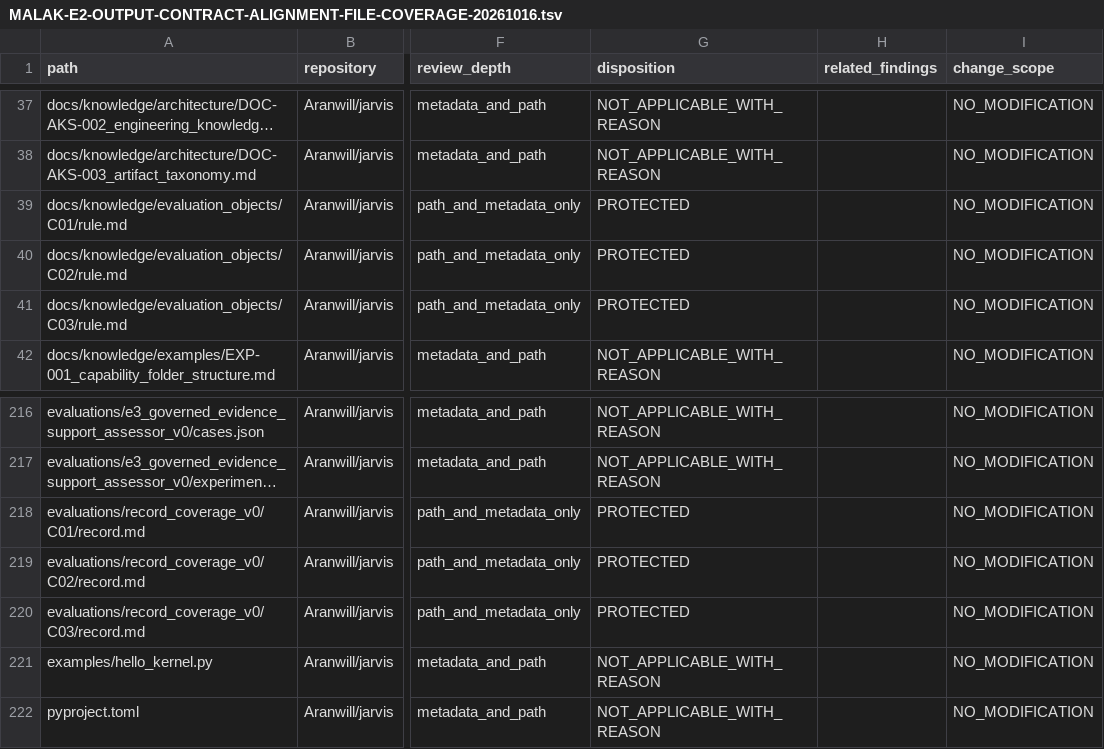
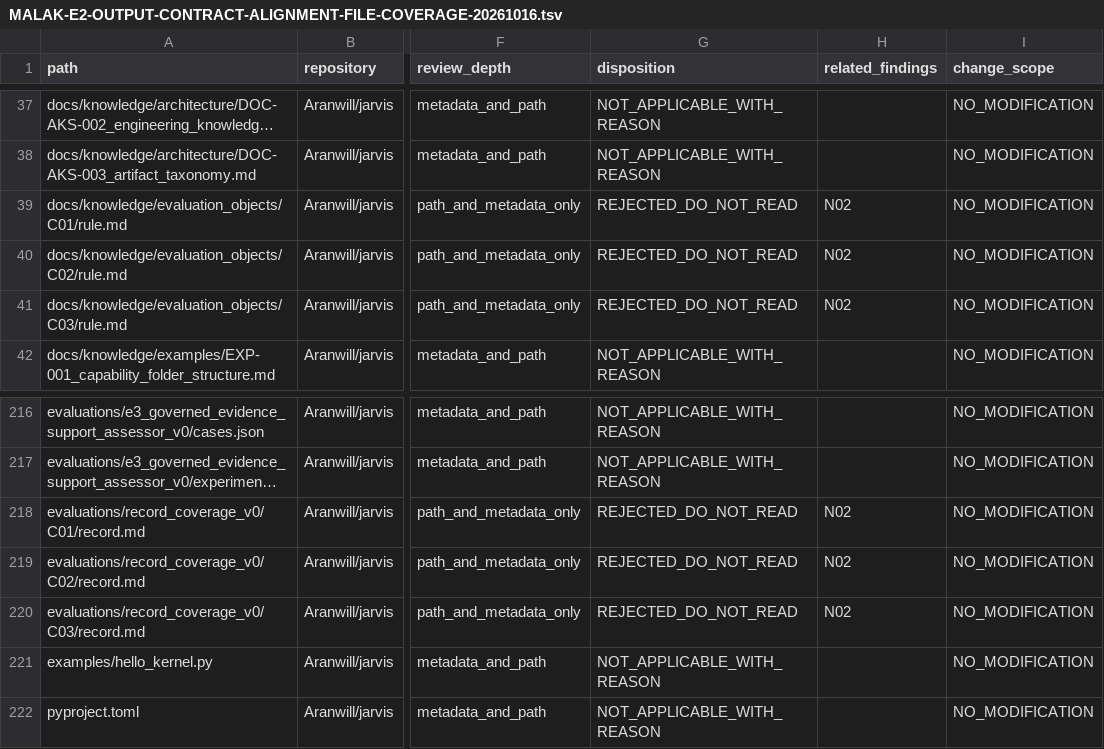
Before and after one commit to Aranwill/jarvis, a TSV file: docs/project/sprints/proposals/MALAK-E2-OUTPUT-CONTRACT-ALIGNMENT-FILE-COVERAGE-20261016.tsv, drawn as a sheet; only a part is shown, gaps mark what is left out; long unchanged cells end in …; the diff names each change by its address in the sheet, - before the commit and + after, or states it on an @@ line.

Commit message:
docs(#330): mark forbidden paths rejected do not read

```diff
--- a/docs/project/sprints/proposals/MALAK-E2-OUTPUT-CONTRACT-ALIGNMENT-FILE-COVERAGE-20261016.tsv
+++ b/docs/project/sprints/proposals/MALAK-E2-OUTPUT-CONTRACT-ALIGNMENT-FILE-COVERAGE-20261016.tsv
-G39:G41 (disposition): PROTECTED
+G39:G41 (disposition): REJECTED_DO_NOT_READ
-H39:H41 (related_findings): (empty)
+H39:H41 (related_findings): N02
-G218:G220 (disposition): PROTECTED
+G218:G220 (disposition): REJECTED_DO_NOT_READ
-H218:H220 (related_findings): (empty)
+H218:H220 (related_findings): N02
```
